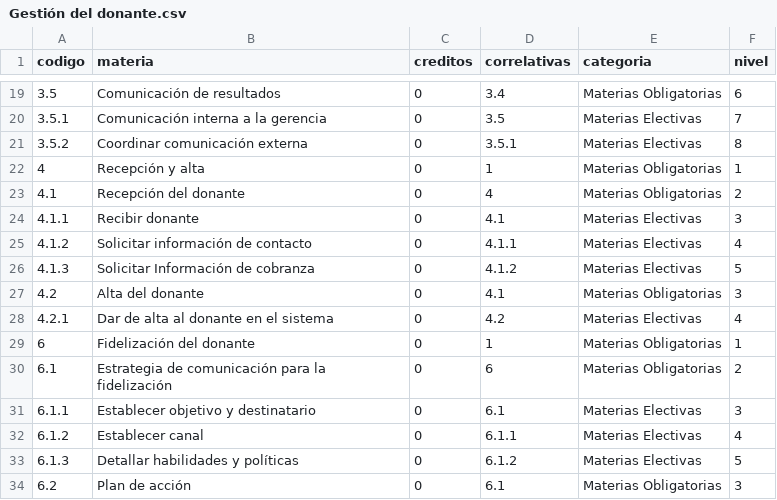
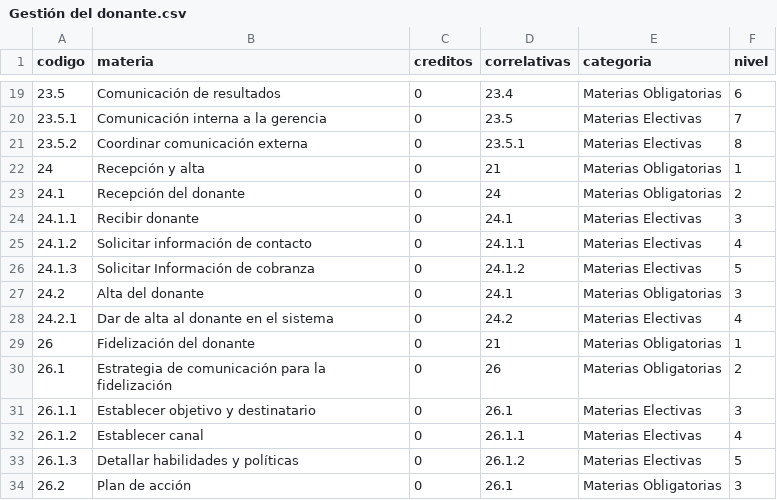
Before and after one commit to CataCier/Generico-PotSol, a CSV file: data/Gestión del donante.csv, drawn as a sheet; only a part is shown, gaps mark what is left out; the diff covers the shown part only; the diff names each change by its address in the sheet, - before the commit and + after, or states it on an @@ line.

Commit message:
change codigo add 2

```diff
--- a/data/Gestión del donante.csv
+++ b/data/Gestión del donante.csv
-A19 (codigo): 3.5
+A19 (codigo): 23.5
-D19 (correlativas): 3.4
+D19 (correlativas): 23.4
-A20 (codigo): 3.5.1
+A20 (codigo): 23.5.1
-D20 (correlativas): 3.5
+D20 (correlativas): 23.5
-A21 (codigo): 3.5.2
+A21 (codigo): 23.5.2
-D21 (correlativas): 3.5.1
+D21 (correlativas): 23.5.1
-A22 (codigo): 4
+A22 (codigo): 24
-D22 (correlativas): 1
+D22 (correlativas): 21
-A23 (codigo): 4.1
+A23 (codigo): 24.1
-D23 (correlativas): 4
+D23 (correlativas): 24
-A24 (codigo): 4.1.1
+A24 (codigo): 24.1.1
-D24 (correlativas): 4.1
+D24 (correlativas): 24.1
-A25 (codigo): 4.1.2
+A25 (codigo): 24.1.2
-D25 (correlativas): 4.1.1
+D25 (correlativas): 24.1.1
-A26 (codigo): 4.1.3
+A26 (codigo): 24.1.3
-D26 (correlativas): 4.1.2
+D26 (correlativas): 24.1.2
-A27 (codigo): 4.2
+A27 (codigo): 24.2
-D27 (correlativas): 4.1
+D27 (correlativas): 24.1
-A28 (codigo): 4.2.1
+A28 (codigo): 24.2.1
-D28 (correlativas): 4.2
+D28 (correlativas): 24.2
-A29 (codigo): 6
+A29 (codigo): 26
-D29 (correlativas): 1
+D29 (correlativas): 21
-A30 (codigo): 6.1
+A30 (codigo): 26.1
-D30 (correlativas): 6
+D30 (correlativas): 26
-A31 (codigo): 6.1.1
+A31 (codigo): 26.1.1
-D31 (correlativas): 6.1
+D31 (correlativas): 26.1
-A32 (codigo): 6.1.2
+A32 (codigo): 26.1.2
-D32 (correlativas): 6.1.1
+D32 (correlativas): 26.1.1
-A33 (codigo): 6.1.3
+A33 (codigo): 26.1.3
-D33 (correlativas): 6.1.2
+D33 (correlativas): 26.1.2
-A34 (codigo): 6.2
+A34 (codigo): 26.2
-D34 (correlativas): 6.1
+D34 (correlativas): 26.1
```
Also changed, not shown: 77 edited cells elsewhere in this file.
